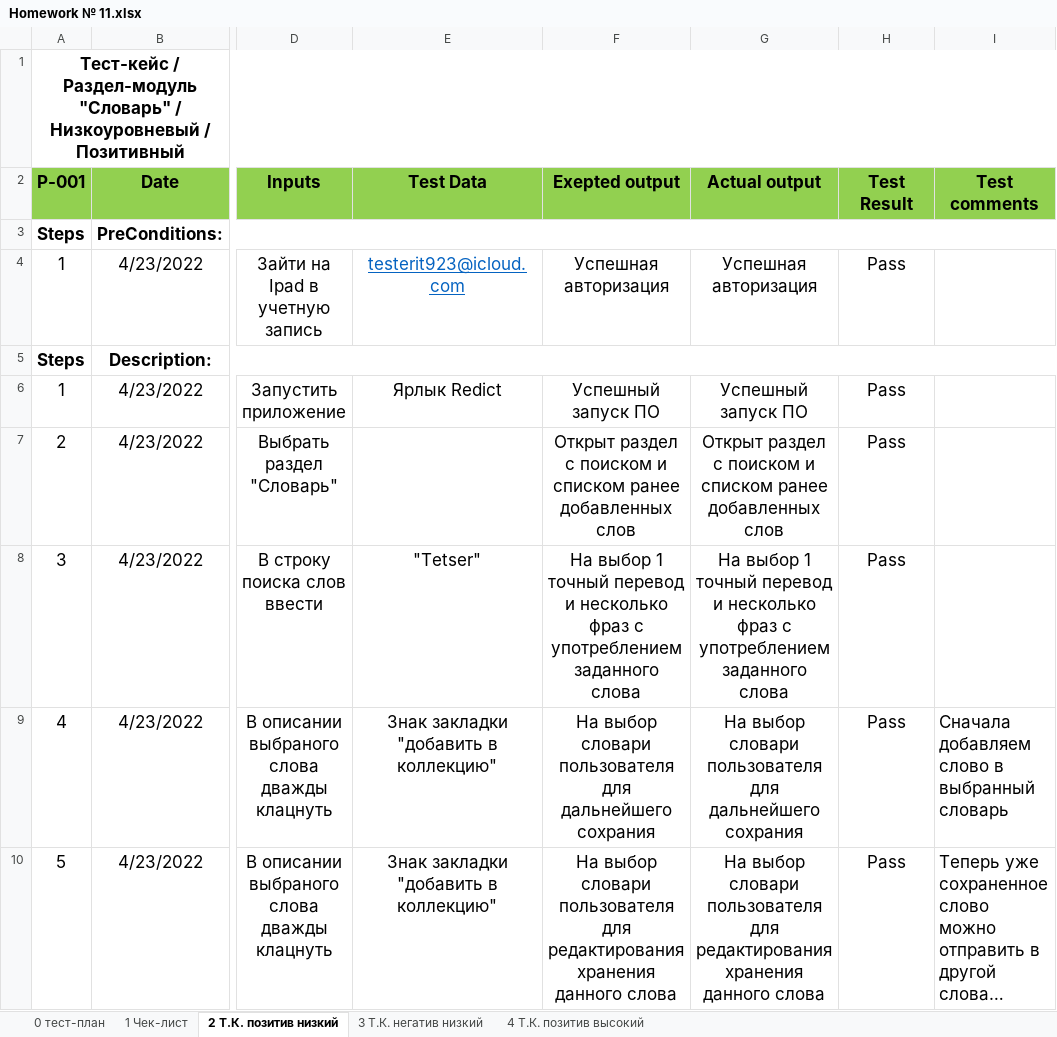
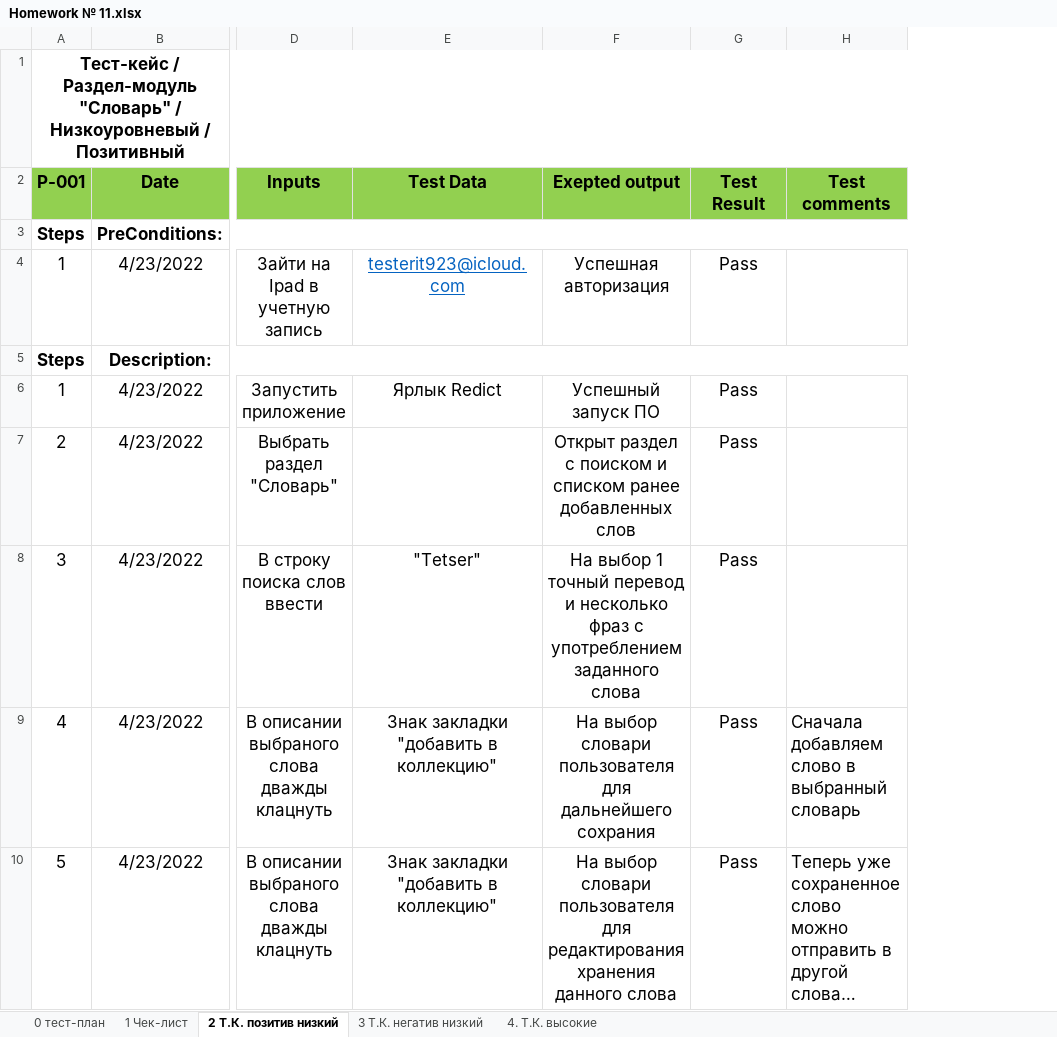
Before and after one commit to Randle923/Homework-11, an Excel workbook: Homework № 11.xlsx, sheet 2 Т.К. позитив низкий, drawn as a sheet; only a part is shown, gaps mark what is left out; long unchanged cells end in …; values as stored, in another font and other column widths than the file's, no borders; the diff names each change by its address in the sheet, - before the commit and + after, or states it on an @@ line.

```diff
--- a/Homework № 11.xlsx (sheet 2 Т.К. позитив низкий)
+++ b/Homework № 11.xlsx (sheet 2 Т.К. позитив низкий)
-sheet tab: 4 Т.К. позитив высокий
+sheet tab: 4. Т.К. высокие
-column G (Actual output), rows 4-10: Успешная авторизация |  | Успешный запуск ПО | Открыт раздел с поиском и списком ранее добавленных слов | На выбор 1 точный перевод и несколько фраз с употреблением заданного слова | На выбор словари пользователя для дальнейшего сохрания | На выбор словари пользователя для редактирования хранения данного слова
```
Also changed, not shown: sheet 0 тест-план.
